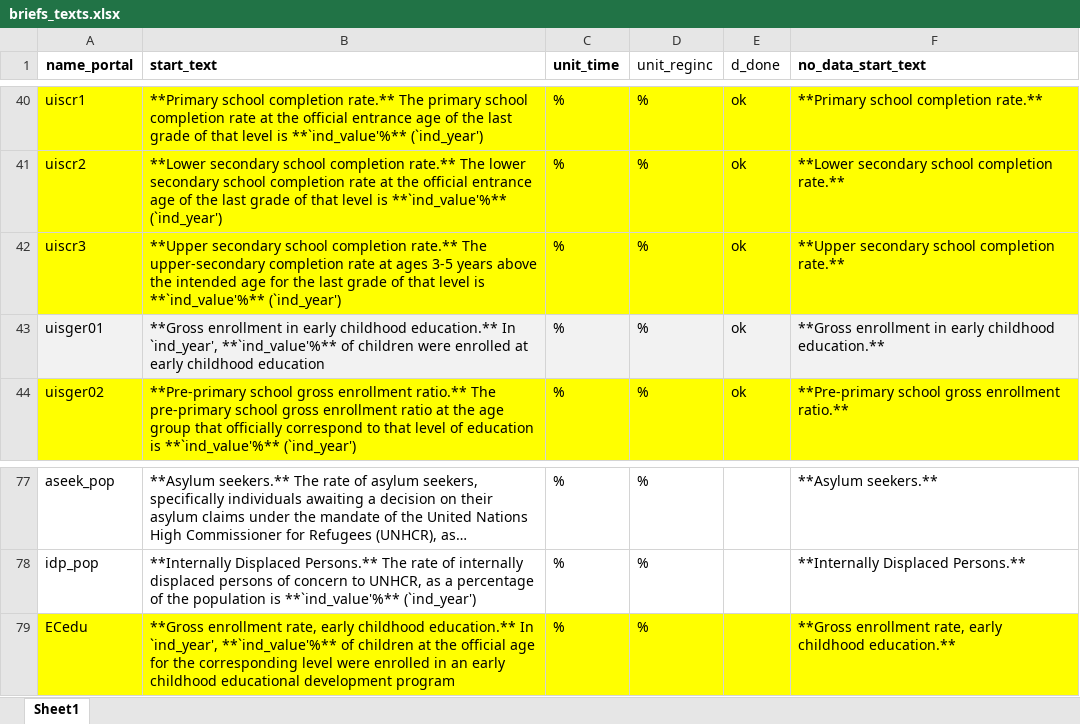
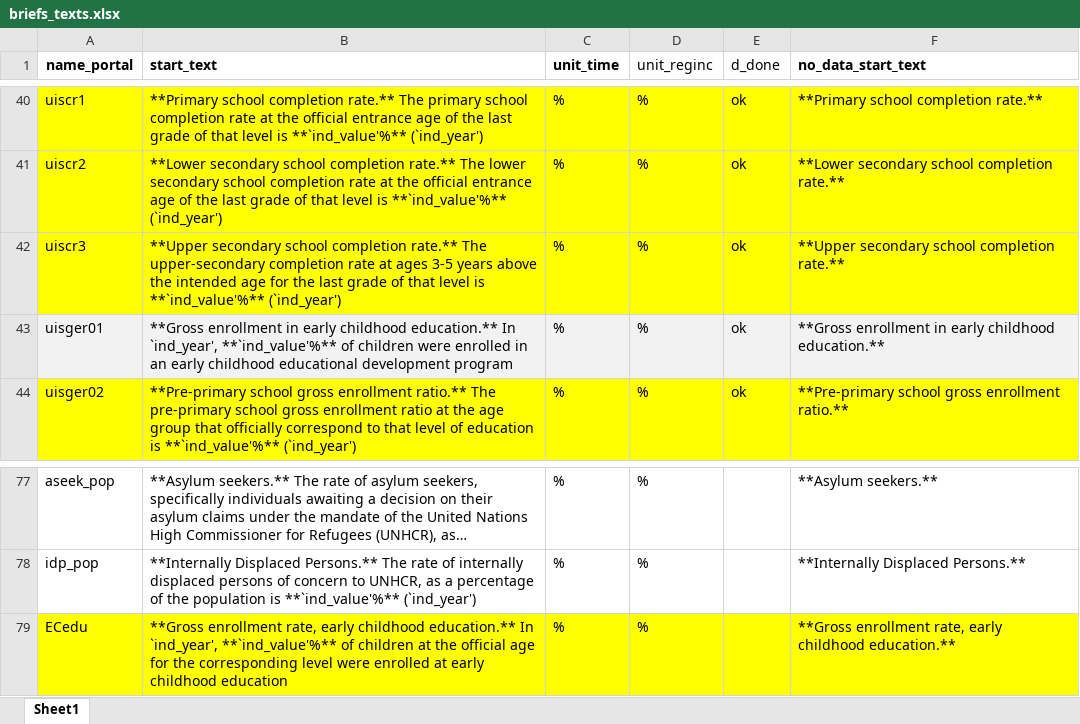
Before and after one commit to Queeno11/Data-Portal-Brief-Generator, an Excel workbook: Data/Data_Raw/Country codes & metadata/briefs_texts.xlsx, sheet Sheet1, drawn as a sheet; only a part is shown, gaps mark what is left out; long unchanged cells end in …; values as stored, in another font and other column widths than the file's, no borders; the diff names each change by its address in the sheet, - before the commit and + after, or states it on an @@ line.

```diff
--- a/Data/Data_Raw/Country codes & metadata/briefs_texts.xlsx (sheet Sheet1)
+++ b/Data/Data_Raw/Country codes & metadata/briefs_texts.xlsx (sheet Sheet1)
-B43 (start_text): …were enrolled at early childhood education
+B43 (start_text): …were enrolled in an early childhood educational development program
-B79 (start_text): …were enrolled in an early childhood educational development program
+B79 (start_text): …were enrolled at early childhood education
```
Also changed, not shown: Data/Data_Raw/Country codes & metadata/metadata.xlsx, 3 other files.
